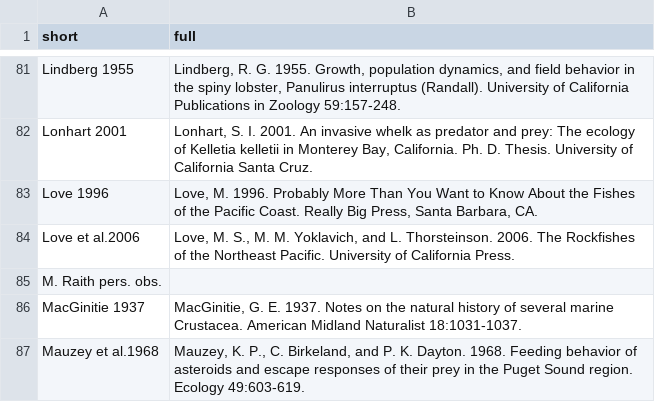
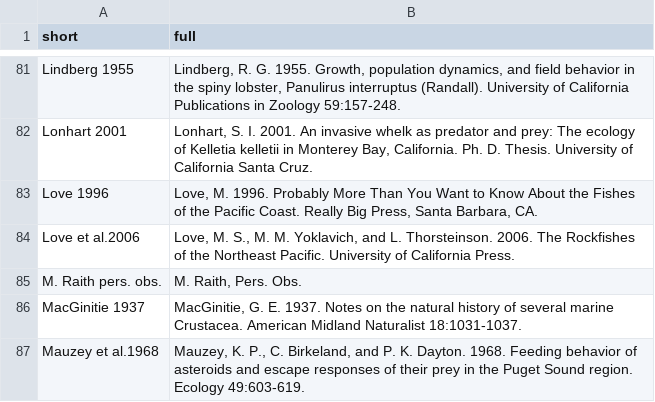
Before and after one commit to globalbioticinteractions/globalbioticinteractions, a CSV file: eol-globi-data-tool/src/main/resources/org/eol/globi/data/byrnes/references.csv, drawn as a sheet; only a part is shown, gaps mark what is left out; the diff covers the shown part only.

```diff
--- a/eol-globi-data-tool/src/main/resources/org/eol/globi/data/byrnes/references.csv
+++ b/eol-globi-data-tool/src/main/resources/org/eol/globi/data/byrnes/references.csv
@@ -84,3 +84,3 @@ Love 1996,"Love, M. 1996. Probably More Than You Want to Know About the Fishes o
 Love et al.2006,"Love, M. S., M. M. Yoklavich, and L. Thorsteinson. 2006. The Rockfishes of the Northeast Pacific. University of California Press."
-M. Raith pers. obs.,
+M. Raith pers. obs.,"M. Raith, Pers. Obs."
 MacGinitie 1937,"MacGinitie, G. E. 1937. Notes on the natural history of several marine Crustacea. American Midland Naturalist 18:1031-1037."
```
Also changed, not shown: 11 edited cells elsewhere in this file.
